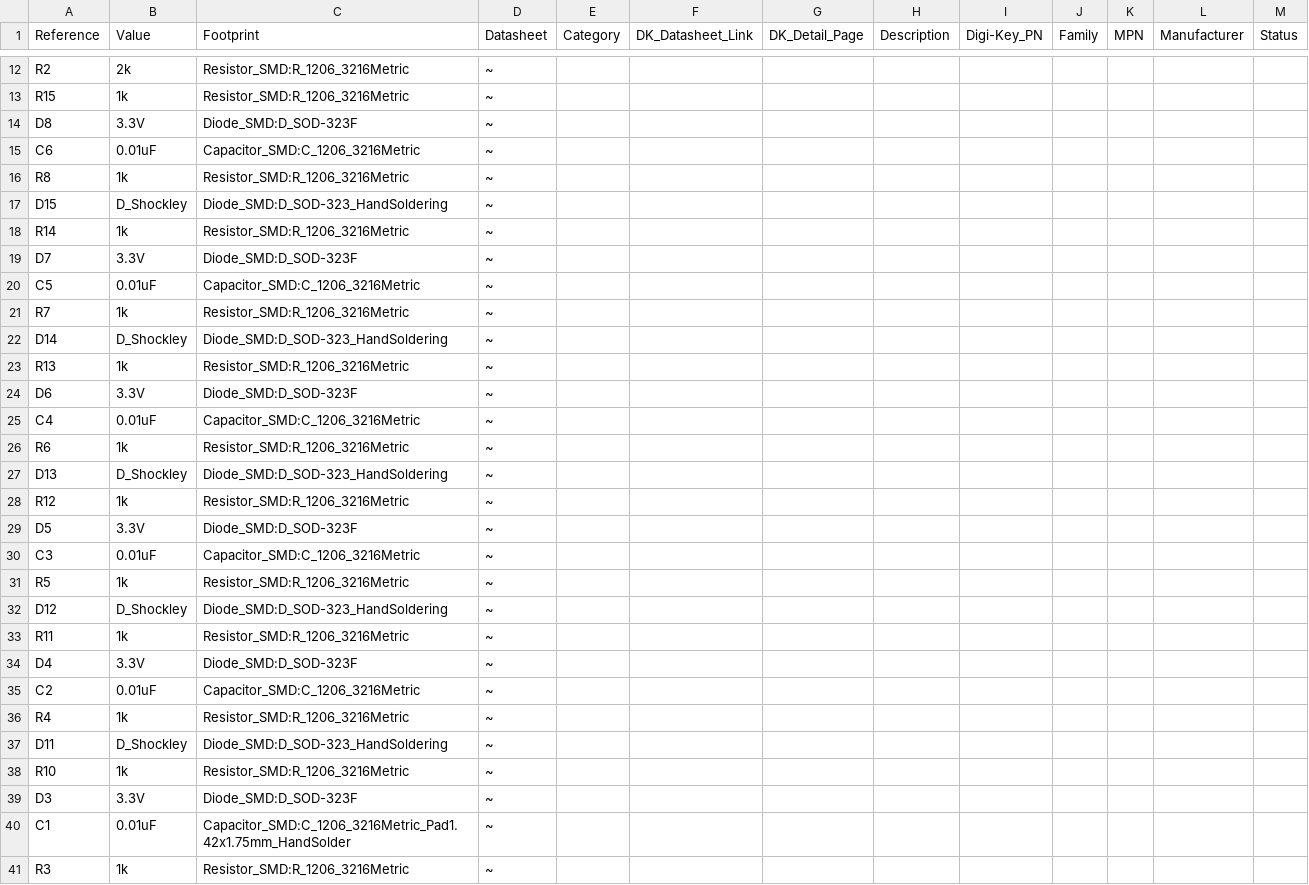
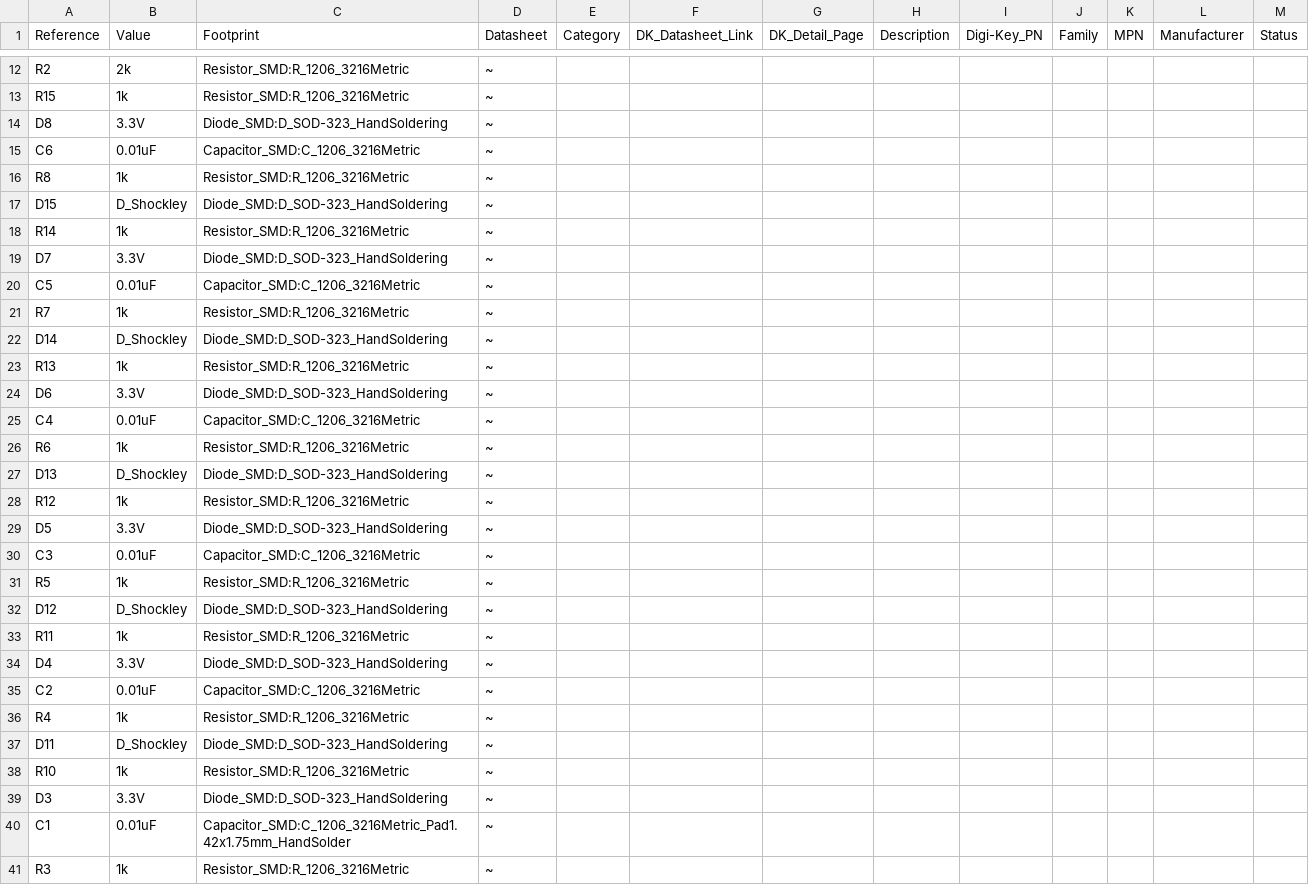
Before and after one commit to louvervecken/valve_reporter_pcb, a CSV file: valve_reporter.csv, drawn as a sheet; only a part is shown, gaps mark what is left out; the diff covers the shown part only.

```diff
--- a/valve_reporter.csv
+++ b/valve_reporter.csv
@@ -13,3 +13,3 @@ Reference, Value, Footprint, Datasheet, Category, DK_Datasheet_Link, DK_Detail_P
 "R15","1k","Resistor_SMD:R_1206_3216Metric","~"
-"D8","3.3V","Diode_SMD:D_SOD-323F","~"
+"D8","3.3V","Diode_SMD:D_SOD-323_HandSoldering","~"
 "C6","0.01uF","Capacitor_SMD:C_1206_3216Metric","~"
@@ -18,3 +18,3 @@ Reference, Value, Footprint, Datasheet, Category, DK_Datasheet_Link, DK_Detail_P
 "R14","1k","Resistor_SMD:R_1206_3216Metric","~"
-"D7","3.3V","Diode_SMD:D_SOD-323F","~"
+"D7","3.3V","Diode_SMD:D_SOD-323_HandSoldering","~"
 "C5","0.01uF","Capacitor_SMD:C_1206_3216Metric","~"
@@ -23,3 +23,3 @@ Reference, Value, Footprint, Datasheet, Category, DK_Datasheet_Link, DK_Detail_P
 "R13","1k","Resistor_SMD:R_1206_3216Metric","~"
-"D6","3.3V","Diode_SMD:D_SOD-323F","~"
+"D6","3.3V","Diode_SMD:D_SOD-323_HandSoldering","~"
 "C4","0.01uF","Capacitor_SMD:C_1206_3216Metric","~"
@@ -28,3 +28,3 @@ Reference, Value, Footprint, Datasheet, Category, DK_Datasheet_Link, DK_Detail_P
 "R12","1k","Resistor_SMD:R_1206_3216Metric","~"
-"D5","3.3V","Diode_SMD:D_SOD-323F","~"
+"D5","3.3V","Diode_SMD:D_SOD-323_HandSoldering","~"
 "C3","0.01uF","Capacitor_SMD:C_1206_3216Metric","~"
@@ -33,3 +33,3 @@ Reference, Value, Footprint, Datasheet, Category, DK_Datasheet_Link, DK_Detail_P
 "R11","1k","Resistor_SMD:R_1206_3216Metric","~"
-"D4","3.3V","Diode_SMD:D_SOD-323F","~"
+"D4","3.3V","Diode_SMD:D_SOD-323_HandSoldering","~"
 "C2","0.01uF","Capacitor_SMD:C_1206_3216Metric","~"
@@ -38,3 +38,3 @@ Reference, Value, Footprint, Datasheet, Category, DK_Datasheet_Link, DK_Detail_P
 "R10","1k","Resistor_SMD:R_1206_3216Metric","~"
-"D3","3.3V","Diode_SMD:D_SOD-323F","~"
+"D3","3.3V","Diode_SMD:D_SOD-323_HandSoldering","~"
 "C1","0.01uF","Capacitor_SMD:C_1206_3216Metric_Pad1.42x1.75mm_HandSolder","~"
```
Also changed, not shown: 5 added rows and 3 edited cells elsewhere in this file, 15 other files.
